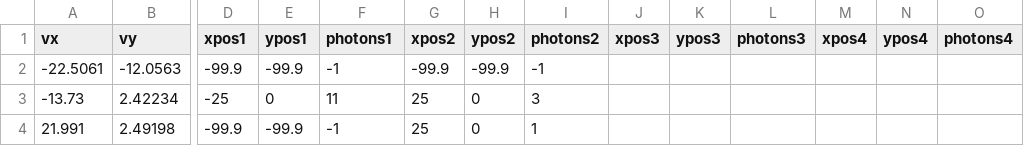
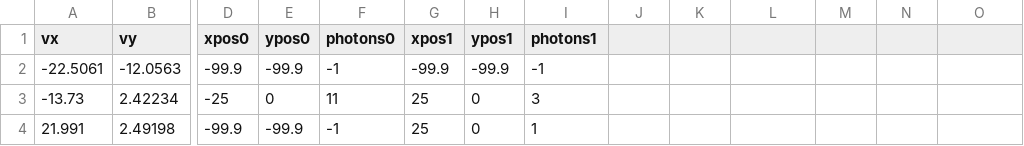
Before and after one commit to aldros/ML_NGn, a CSV file: neutron.csv, drawn as a sheet; only a part is shown, gaps mark what is left out; the diff names each change by its address in the sheet, - before the commit and + after, or states it on an @@ line.

Commit message:
Add files via upload

```diff
--- a/neutron.csv
+++ b/neutron.csv
-D1: xpos1
+D1: xpos0
-E1: ypos1
+E1: ypos0
-F1: photons1
+F1: photons0
-G1: xpos2
+G1: xpos1
-H1: ypos2
+H1: ypos1
-I1: photons2
+I1: photons1
-J1: xpos3
+J1: (empty)
-K1: ypos3
+K1: (empty)
-L1: photons3
+L1: (empty)
-M1: xpos4
+M1: (empty)
-N1: ypos4
+N1: (empty)
-O1: photons4
+O1: (empty)
```
